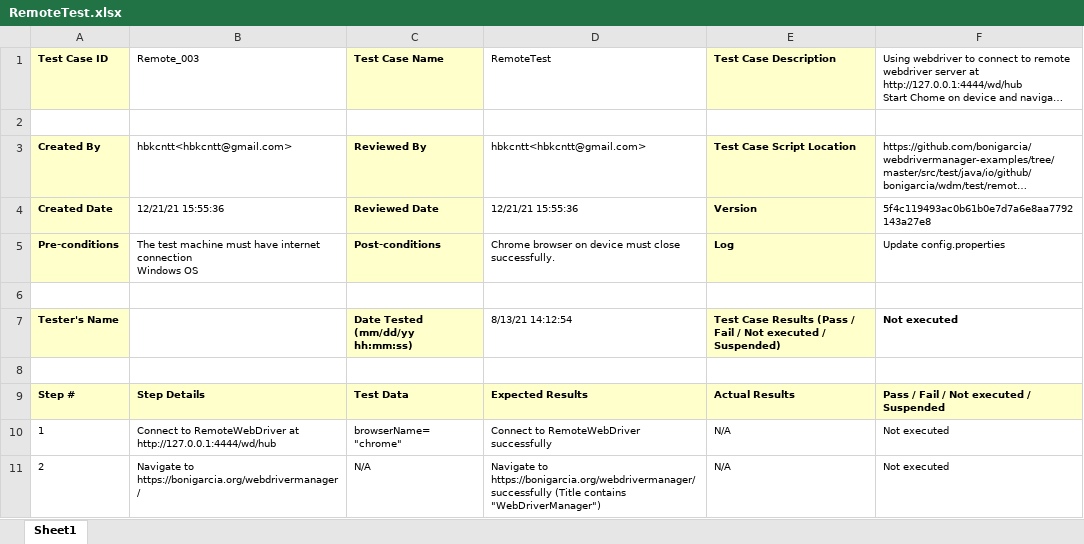
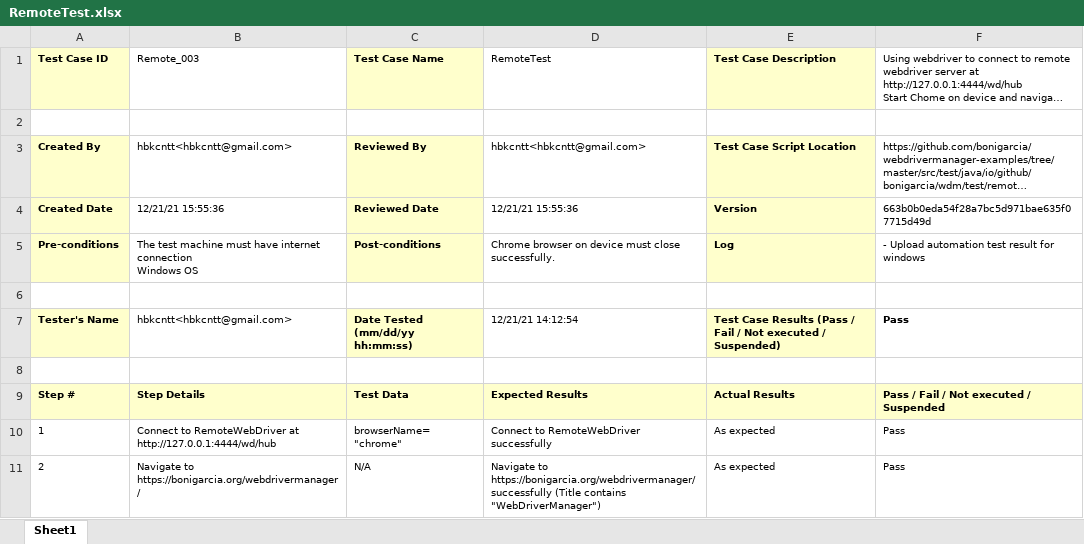
Before and after one commit to lgjp-open-source/TestManagementSample, an Excel workbook: Reports/Windows/automation/remote/RemoteTest.xlsx, sheet Sheet1, drawn as a sheet; long unchanged cells end in …; values as stored, in another font and other column widths than the file's, no borders; the diff names each change by its address in the sheet, - before the commit and + after, or states it on an @@ line.

```diff
--- a/Reports/Windows/automation/remote/RemoteTest.xlsx (sheet Sheet1)
+++ b/Reports/Windows/automation/remote/RemoteTest.xlsx (sheet Sheet1)
-F4: 5f4c119493ac0b61b0e7d7a6e8aa7792143a27e8
+F4: 663b0b0eda54f28a7bc5d971bae635f07715d49d
-F5: Update config.properties
+F5: - Upload automation test result for windows
-B7 (Remote_003): (empty)
+B7 (Remote_003): hbkcntt<hbkcntt@gmail.com>
-D7 (RemoteTest): 8/13/21 14:12:54
+D7 (RemoteTest): 12/21/21 14:12:54
-F7: Not executed
+F7: Pass
-E10:E11 (Test Case Description): N/A
+E10:E11 (Test Case Description): As expected
-F10:F11: Not executed
+F10:F11: Pass
```
Also changed, not shown: Reports/Windows/automation/remote/AndroidTest.xlsx, Reports/Windows/automation/remote/AppiumTest.xlsx, 23 other files.
